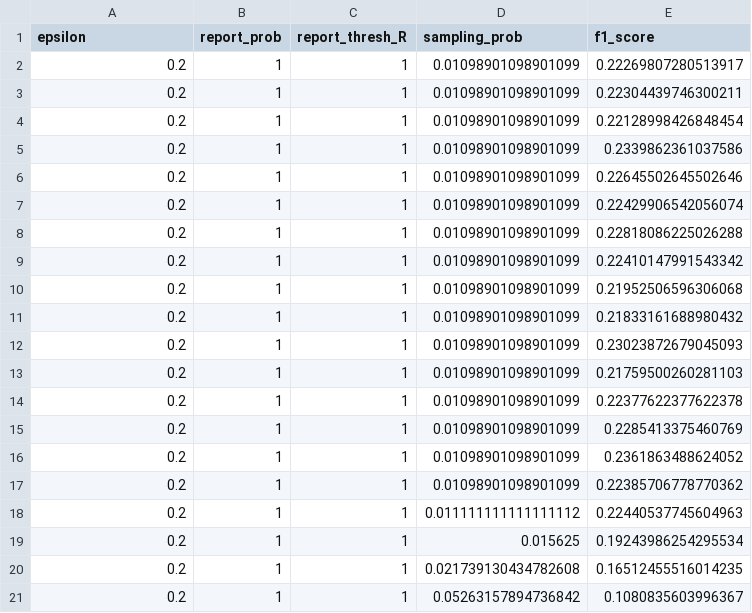
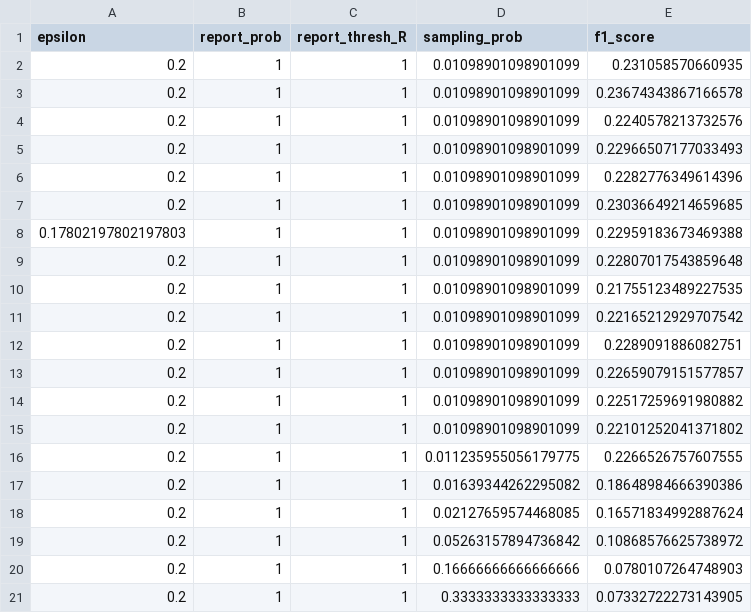
Before and after one commit to ymerkli/herding-elephants, a CSV file: parameters/constrained_state/parameters_400k.csv, drawn as a sheet.

```diff
--- a/parameters/constrained_state/parameters_400k.csv
+++ b/parameters/constrained_state/parameters_400k.csv
@@ -1,21 +1,21 @@
 epsilon,report_prob,report_thresh_R,sampling_prob,f1_score
-0.2,1,1,0.01098901098901099,0.22269807280513917
-0.2,1,1,0.01098901098901099,0.22304439746300211
-0.2,1,1,0.01098901098901099,0.22128998426848454
-0.2,1,1,0.01098901098901099,0.2339862361037586
-0.2,1,1,0.01098901098901099,0.22645502645502646
-0.2,1,1,0.01098901098901099,0.22429906542056074
-0.2,1,1,0.01098901098901099,0.22818086225026288
-0.2,1,1,0.01098901098901099,0.22410147991543342
-0.2,1,1,0.01098901098901099,0.21952506596306068
-0.2,1,1,0.01098901098901099,0.21833161688980432
-0.2,1,1,0.01098901098901099,0.23023872679045093
-0.2,1,1,0.01098901098901099,0.21759500260281103
-0.2,1,1,0.01098901098901099,0.22377622377622378
-0.2,1,1,0.01098901098901099,0.2285413375460769
-0.2,1,1,0.01098901098901099,0.2361863488624052
-0.2,1,1,0.01098901098901099,0.22385706778770362
-0.2,1,1,0.011111111111111112,0.22440537745604963
-0.2,1,1,0.015625,0.19243986254295534
-0.2,1,1,0.021739130434782608,0.16512455516014235
-0.2,1,1,0.05263157894736842,0.1080835603996367
+0.2,1,1,0.01098901098901099,0.231058570660935
+0.2,1,1,0.01098901098901099,0.23674343867166578
+0.2,1,1,0.01098901098901099,0.2240578213732576
+0.2,1,1,0.01098901098901099,0.22966507177033493
+0.2,1,1,0.01098901098901099,0.2282776349614396
+0.2,1,1,0.01098901098901099,0.23036649214659685
+0.17802197802197803,1,1,0.01098901098901099,0.22959183673469388
+0.2,1,1,0.01098901098901099,0.22807017543859648
+0.2,1,1,0.01098901098901099,0.21755123489227535
+0.2,1,1,0.01098901098901099,0.22165212929707542
+0.2,1,1,0.01098901098901099,0.2289091886082751
+0.2,1,1,0.01098901098901099,0.22659079151577857
+0.2,1,1,0.01098901098901099,0.22517259691980882
+0.2,1,1,0.01098901098901099,0.22101252041371802
+0.2,1,1,0.011235955056179775,0.2266526757607555
+0.2,1,1,0.01639344262295082,0.18648984666390386
+0.2,1,1,0.02127659574468085,0.16571834992887624
+0.2,1,1,0.05263157894736842,0.10868576625738972
+0.2,1,1,0.16666666666666666,0.0780107264748903
+0.2,1,1,0.3333333333333333,0.07332722273143905
```
Also changed, not shown: parameters/constrained_comm/parameters_400k.csv, 1 other file.
